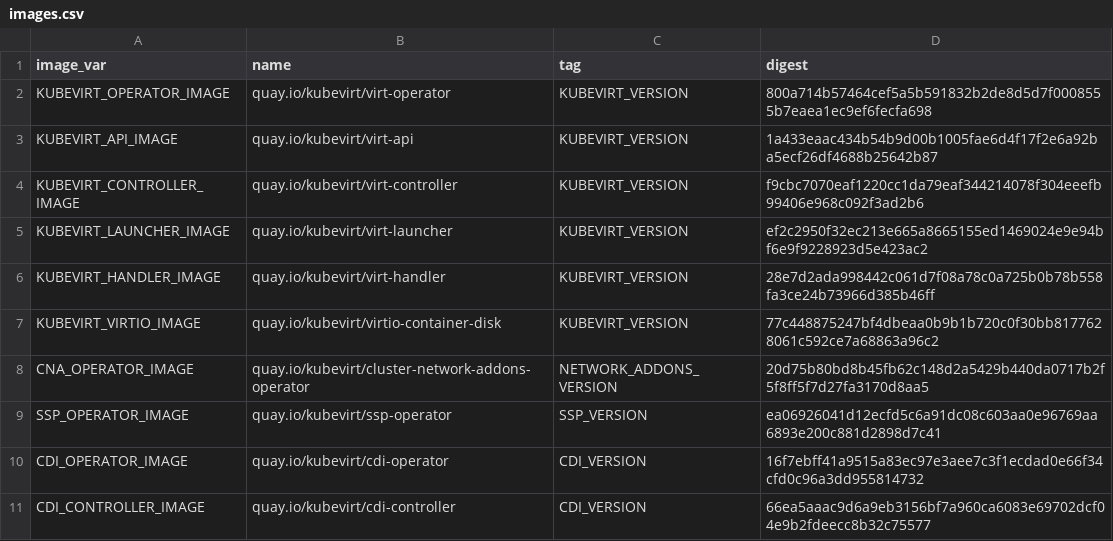
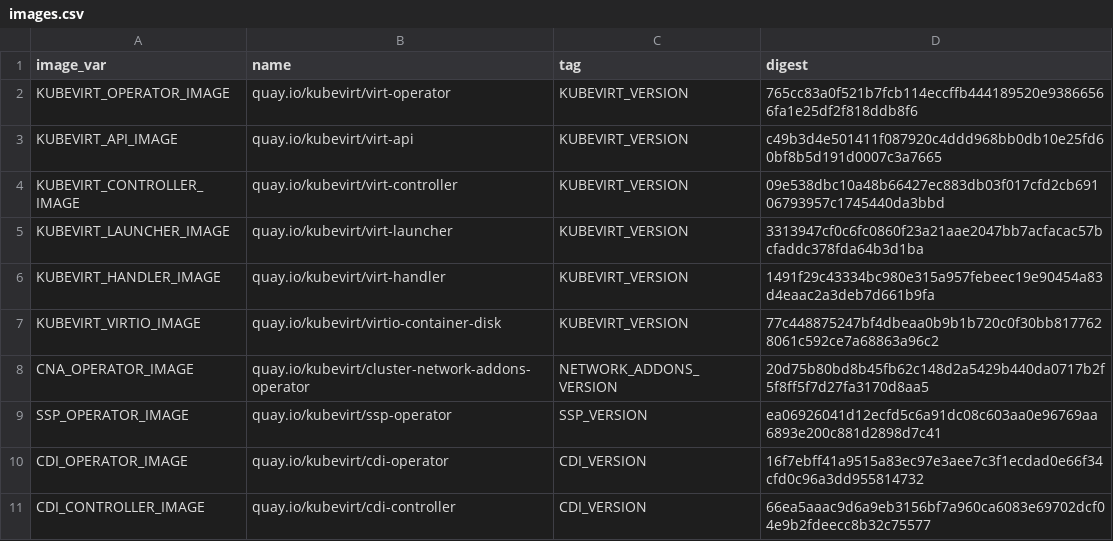
Before and after one commit to kubevirt/kubevirt, a CSV file: deploy/images.csv, drawn as a sheet; only a part is shown.

```diff
--- a/deploy/images.csv
+++ b/deploy/images.csv
@@ -1,7 +1,7 @@
 image_var,name,tag,digest
-KUBEVIRT_OPERATOR_IMAGE,quay.io/kubevirt/virt-operator,KUBEVIRT_VERSION,800a714b57464cef5a5b591832b2de8d5d7f0008555b7eaea1ec9ef6fecfa698
-KUBEVIRT_API_IMAGE,quay.io/kubevirt/virt-api,KUBEVIRT_VERSION,1a433eaac434b54b9d00b1005fae6d4f17f2e6a92ba5ecf26df4688b25642b87
-KUBEVIRT_CONTROLLER_IMAGE,quay.io/kubevirt/virt-controller,KUBEVIRT_VERSION,f9cbc7070eaf1220cc1da79eaf344214078f304eeefb99406e968c092f3ad2b6
-KUBEVIRT_LAUNCHER_IMAGE,quay.io/kubevirt/virt-launcher,KUBEVIRT_VERSION,ef2c2950f32ec213e665a8665155ed1469024e9e94bf6e9f9228923d5e423ac2
-KUBEVIRT_HANDLER_IMAGE,quay.io/kubevirt/virt-handler,KUBEVIRT_VERSION,28e7d2ada998442c061d7f08a78c0a725b0b78b558fa3ce24b73966d385b46ff
+KUBEVIRT_OPERATOR_IMAGE,quay.io/kubevirt/virt-operator,KUBEVIRT_VERSION,765cc83a0f521b7fcb114eccffb444189520e93866566fa1e25df2f818ddb8f6
+KUBEVIRT_API_IMAGE,quay.io/kubevirt/virt-api,KUBEVIRT_VERSION,c49b3d4e501411f087920c4ddd968bb0db10e25fd60bf8b5d191d0007c3a7665
+KUBEVIRT_CONTROLLER_IMAGE,quay.io/kubevirt/virt-controller,KUBEVIRT_VERSION,09e538dbc10a48b66427ec883db03f017cfd2cb69106793957c1745440da3bbd
+KUBEVIRT_LAUNCHER_IMAGE,quay.io/kubevirt/virt-launcher,KUBEVIRT_VERSION,3313947cf0c6fc0860f23a21aae2047bb7acfacac57bcfaddc378fda64b3d1ba
+KUBEVIRT_HANDLER_IMAGE,quay.io/kubevirt/virt-handler,KUBEVIRT_VERSION,1491f29c43334bc980e315a957febeec19e90454a83d4eaac2a3deb7d661b9fa
 KUBEVIRT_VIRTIO_IMAGE,quay.io/kubevirt/virtio-container-disk,KUBEVIRT_VERSION,77c448875247bf4dbeaa0b9b1b720c0f30bb8177628061c592ce7a68863a96c2
```
Also changed, not shown: 16 other files.
